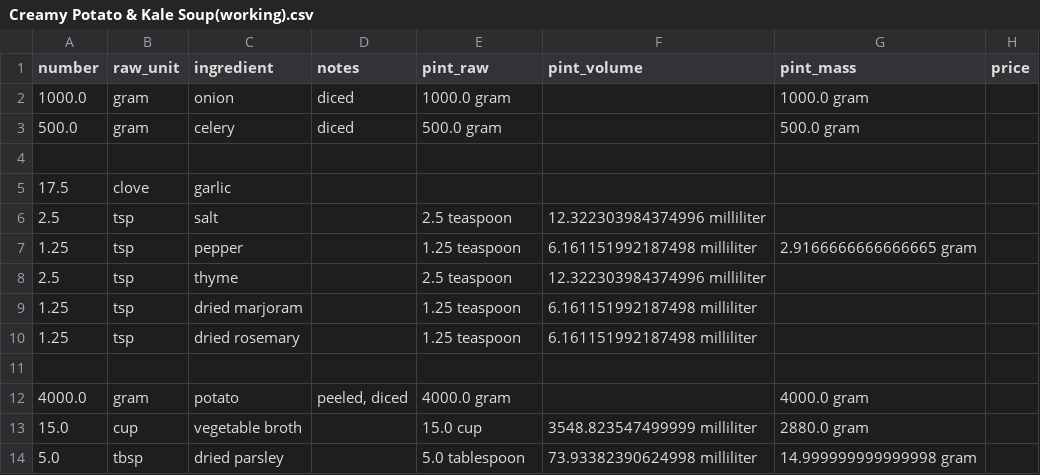
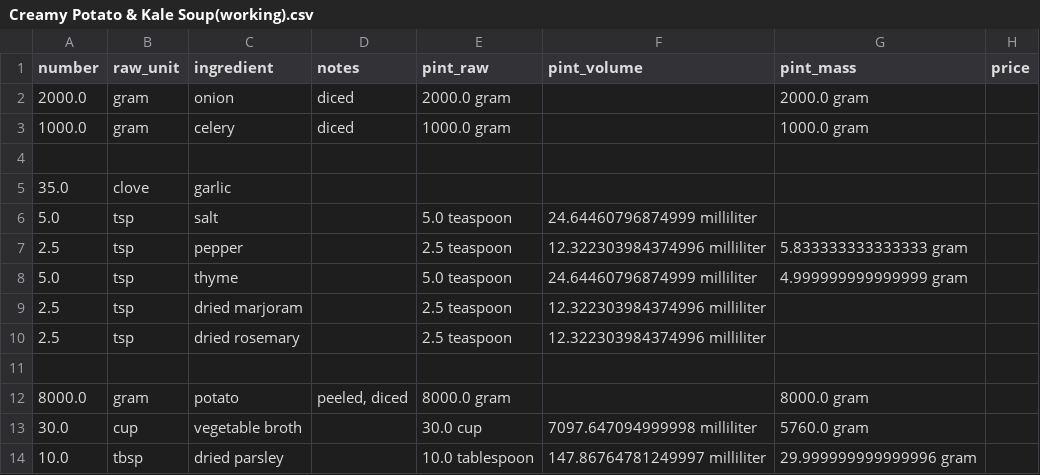
Before and after one commit to Lukas-Schillinger/Vegetation-Recipe-Conversion, a CSV file: working_recipes/Creamy Potato & Kale Soup(working).csv, drawn as a sheet; only a part is shown; the diff covers the shown part only.

```diff
--- a/working_recipes/Creamy Potato & Kale Soup(working).csv
+++ b/working_recipes/Creamy Potato & Kale Soup(working).csv
@@ -1,14 +1,14 @@
 number,raw_unit,ingredient,notes,pint_raw,pint_volume,pint_mass,price
-1000.0,gram,onion,diced,1000.0 gram,,1000.0 gram,
-500.0,gram,celery,diced,500.0 gram,,500.0 gram,
+2000.0,gram,onion,diced,2000.0 gram,,2000.0 gram,
+1000.0,gram,celery,diced,1000.0 gram,,1000.0 gram,
 ,,,,,,,
-17.5,clove,garlic,,,,,
-2.5,tsp,salt,,2.5 teaspoon,12.322303984374996 milliliter,,
-1.25,tsp,pepper,,1.25 teaspoon,6.161151992187498 milliliter,2.9166666666666665 gram,
-2.5,tsp,thyme,,2.5 teaspoon,12.322303984374996 milliliter,,
-1.25,tsp,dried marjoram,,1.25 teaspoon,6.161151992187498 milliliter,,
-1.25,tsp,dried rosemary,,1.25 teaspoon,6.161151992187498 milliliter,,
+35.0,clove,garlic,,,,,
+5.0,tsp,salt,,5.0 teaspoon,24.64460796874999 milliliter,,
+2.5,tsp,pepper,,2.5 teaspoon,12.322303984374996 milliliter,5.833333333333333 gram,
+5.0,tsp,thyme,,5.0 teaspoon,24.64460796874999 milliliter,4.999999999999999 gram,
+2.5,tsp,dried marjoram,,2.5 teaspoon,12.322303984374996 milliliter,,
+2.5,tsp,dried rosemary,,2.5 teaspoon,12.322303984374996 milliliter,,
 ,,,,,,,
-4000.0,gram,potato,"peeled, diced",4000.0 gram,,4000.0 gram,
-15.0,cup,vegetable broth,,15.0 cup,3548.823547499999 milliliter,2880.0 gram,
-5.0,tbsp,dried parsley,,5.0 tablespoon,73.93382390624998 milliliter,14.999999999999998 gram,
+8000.0,gram,potato,"peeled, diced",8000.0 gram,,8000.0 gram,
+30.0,cup,vegetable broth,,30.0 cup,7097.647094999998 milliliter,5760.0 gram,
+10.0,tbsp,dried parsley,,10.0 tablespoon,147.86764781249997 milliliter,29.999999999999996 gram,
```
Also changed, not shown: 18 edited cells elsewhere in this file, master_densities.csv, normalized_costs.csv, 11 other files.
